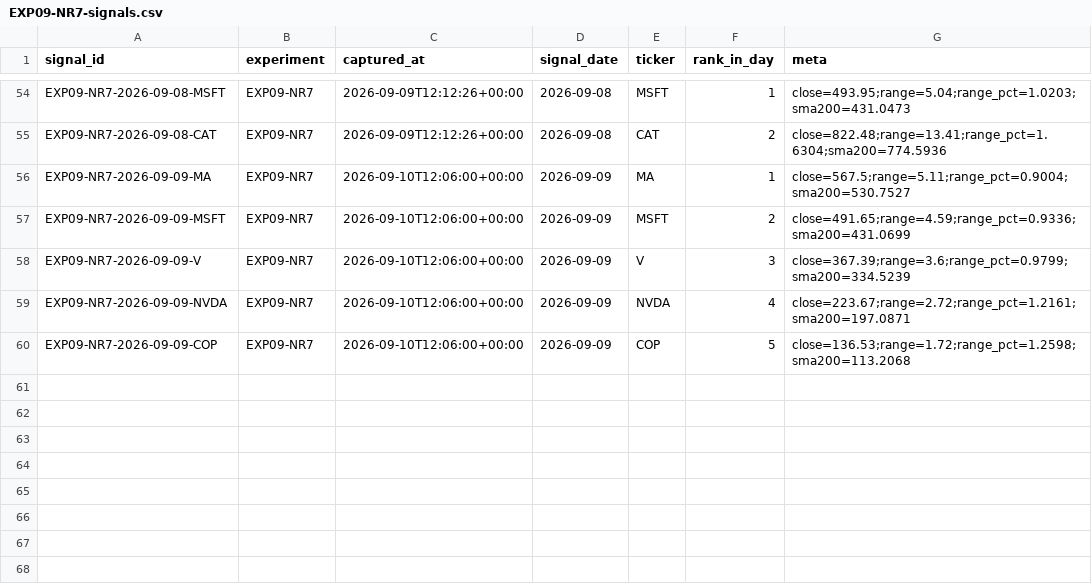
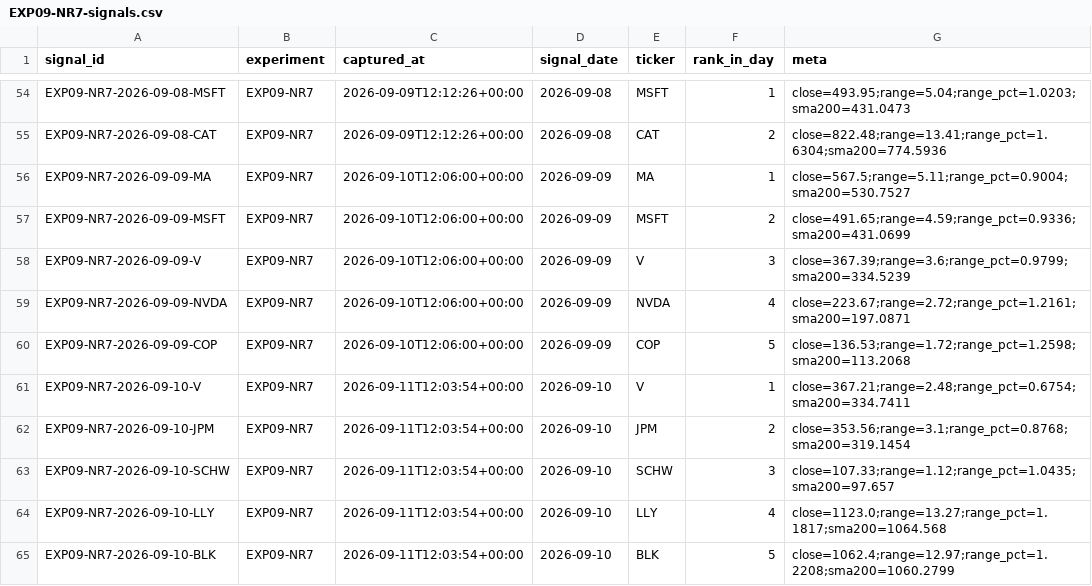
Before and after one commit to joshldavis/ThePickLog, a CSV file: experiments/EXP09-NR7-signals.csv, drawn as a sheet; only a part is shown, gaps mark what is left out; the diff names each change by its address in the sheet, - before the commit and + after, or states it on an @@ line.

```diff
--- a/experiments/EXP09-NR7-signals.csv
+++ b/experiments/EXP09-NR7-signals.csv
+row 61: EXP09-NR7-2026-09-10-V | EXP09-NR7 | 2026-09-11T12:03:54+00:00 | 2026-09-10 | V | 1 | close=367.21;range=2.48;range_pct=0.6754;sma200=334.7411
+row 62: EXP09-NR7-2026-09-10-JPM | EXP09-NR7 | 2026-09-11T12:03:54+00:00 | 2026-09-10 | JPM | 2 | close=353.56;range=3.1;range_pct=0.8768;sma200=319.1454
+row 63: EXP09-NR7-2026-09-10-SCHW | EXP09-NR7 | 2026-09-11T12:03:54+00:00 | 2026-09-10 | SCHW | 3 | close=107.33;range=1.12;range_pct=1.0435;sma200=97.657
+row 64: EXP09-NR7-2026-09-10-LLY | EXP09-NR7 | 2026-09-11T12:03:54+00:00 | 2026-09-10 | LLY | 4 | close=1123.0;range=13.27;range_pct=1.1817;sma200=1064.568
+row 65: EXP09-NR7-2026-09-10-BLK | EXP09-NR7 | 2026-09-11T12:03:54+00:00 | 2026-09-10 | BLK | 5 | close=1062.4;range=12.97;range_pct=1.2208;sma200=1060.2799
```
Also changed, not shown: edgar_snapshot.csv, experiments/EXP08-BOLLREVERT-signals.csv, 8 other files.
